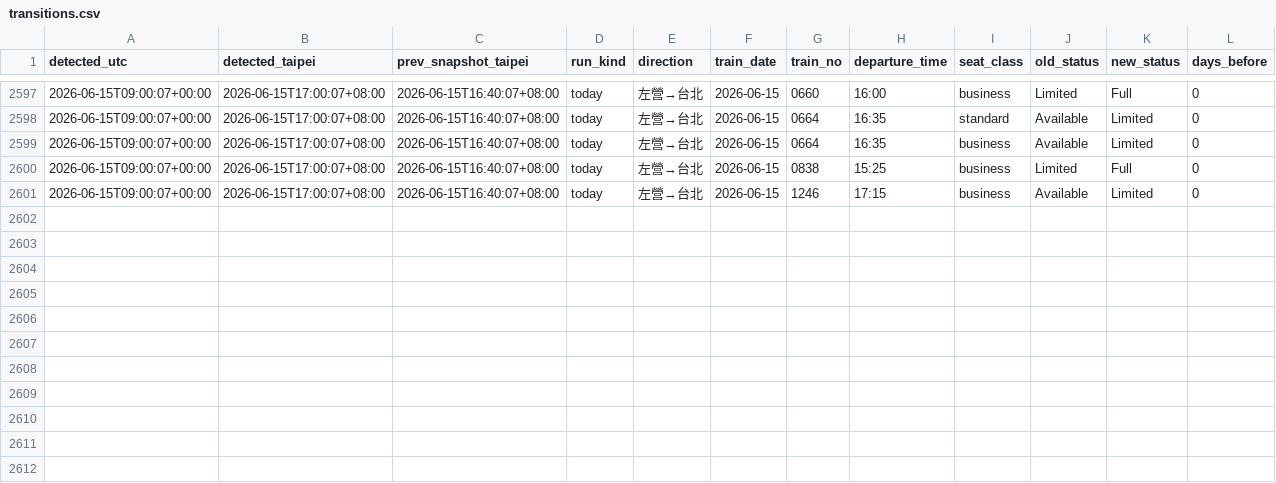
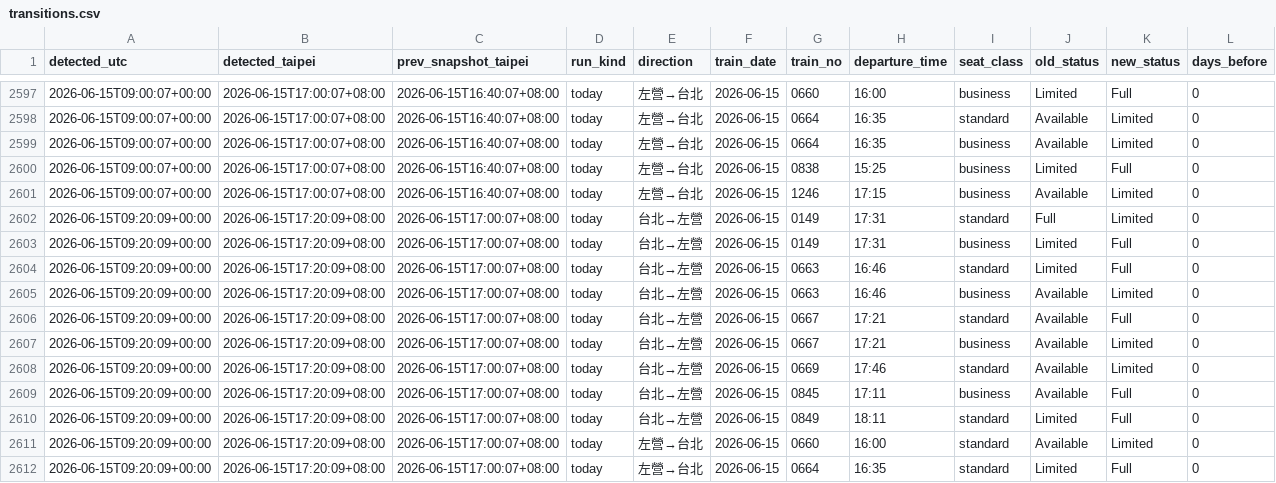
Before and after one commit to a2439607forcola/thsr-ticket-watch, a CSV file: data/transitions.csv, drawn as a sheet; only a part is shown, gaps mark what is left out; the diff names each change by its address in the sheet, - before the commit and + after, or states it on an @@ line.

```diff
--- a/data/transitions.csv
+++ b/data/transitions.csv
+row 2602: 2026-06-15T09:20:09+00:00 | 2026-06-15T17:20:09+08:00 | 2026-06-15T17:00:07+08:00 | today | 台北→左營 | 2026-06-15 | 0149 | 17:31 | standard | Full | Limited | 0
+row 2603: 2026-06-15T09:20:09+00:00 | 2026-06-15T17:20:09+08:00 | 2026-06-15T17:00:07+08:00 | today | 台北→左營 | 2026-06-15 | 0149 | 17:31 | business | Limited | Full | 0
+row 2604: 2026-06-15T09:20:09+00:00 | 2026-06-15T17:20:09+08:00 | 2026-06-15T17:00:07+08:00 | today | 台北→左營 | 2026-06-15 | 0663 | 16:46 | standard | Limited | Full | 0
+row 2605: 2026-06-15T09:20:09+00:00 | 2026-06-15T17:20:09+08:00 | 2026-06-15T17:00:07+08:00 | today | 台北→左營 | 2026-06-15 | 0663 | 16:46 | business | Available | Limited | 0
+row 2606: 2026-06-15T09:20:09+00:00 | 2026-06-15T17:20:09+08:00 | 2026-06-15T17:00:07+08:00 | today | 台北→左營 | 2026-06-15 | 0667 | 17:21 | standard | Available | Full | 0
+row 2607: 2026-06-15T09:20:09+00:00 | 2026-06-15T17:20:09+08:00 | 2026-06-15T17:00:07+08:00 | today | 台北→左營 | 2026-06-15 | 0667 | 17:21 | business | Available | Limited | 0
+row 2608: 2026-06-15T09:20:09+00:00 | 2026-06-15T17:20:09+08:00 | 2026-06-15T17:00:07+08:00 | today | 台北→左營 | 2026-06-15 | 0669 | 17:46 | standard | Available | Limited | 0
+row 2609: 2026-06-15T09:20:09+00:00 | 2026-06-15T17:20:09+08:00 | 2026-06-15T17:00:07+08:00 | today | 台北→左營 | 2026-06-15 | 0845 | 17:11 | business | Available | Full | 0
+row 2610: 2026-06-15T09:20:09+00:00 | 2026-06-15T17:20:09+08:00 | 2026-06-15T17:00:07+08:00 | today | 台北→左營 | 2026-06-15 | 0849 | 18:11 | standard | Limited | Full | 0
+row 2611: 2026-06-15T09:20:09+00:00 | 2026-06-15T17:20:09+08:00 | 2026-06-15T17:00:07+08:00 | today | 左營→台北 | 2026-06-15 | 0660 | 16:00 | standard | Available | Limited | 0
+row 2612: 2026-06-15T09:20:09+00:00 | 2026-06-15T17:20:09+08:00 | 2026-06-15T17:00:07+08:00 | today | 左營→台北 | 2026-06-15 | 0664 | 16:35 | standard | Limited | Full | 0
```
Also changed, not shown: 2 other files.
